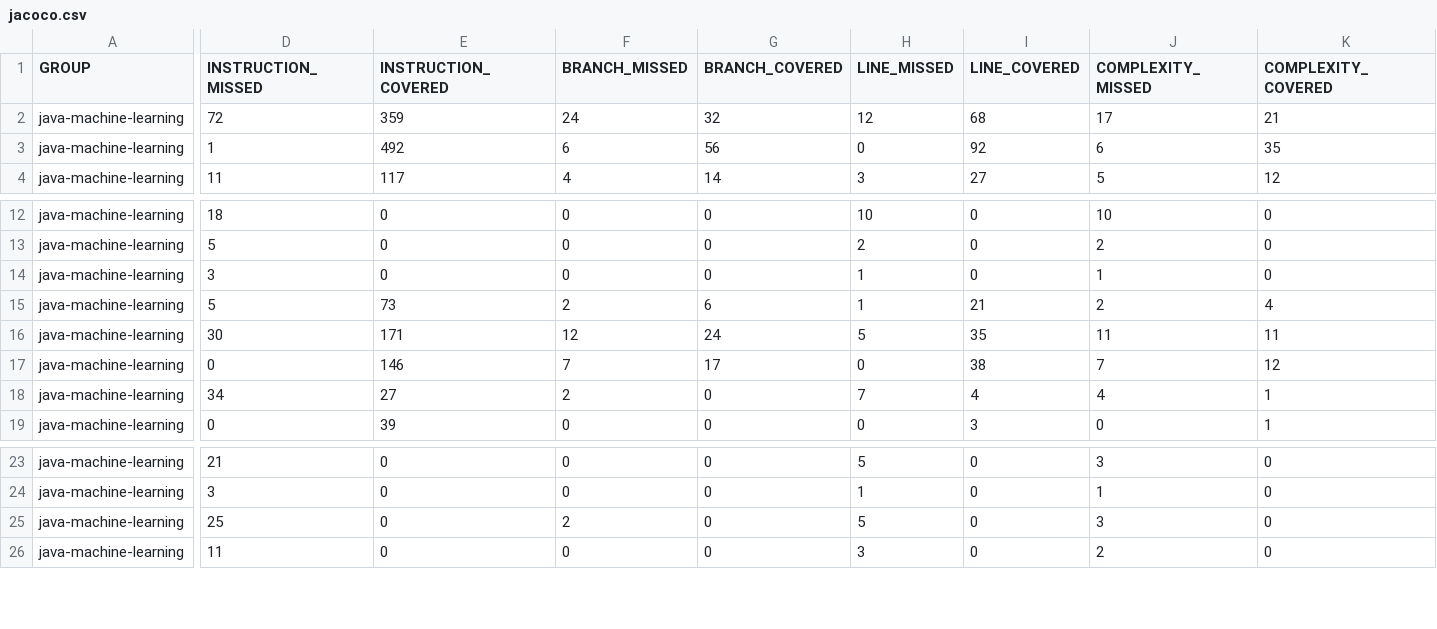
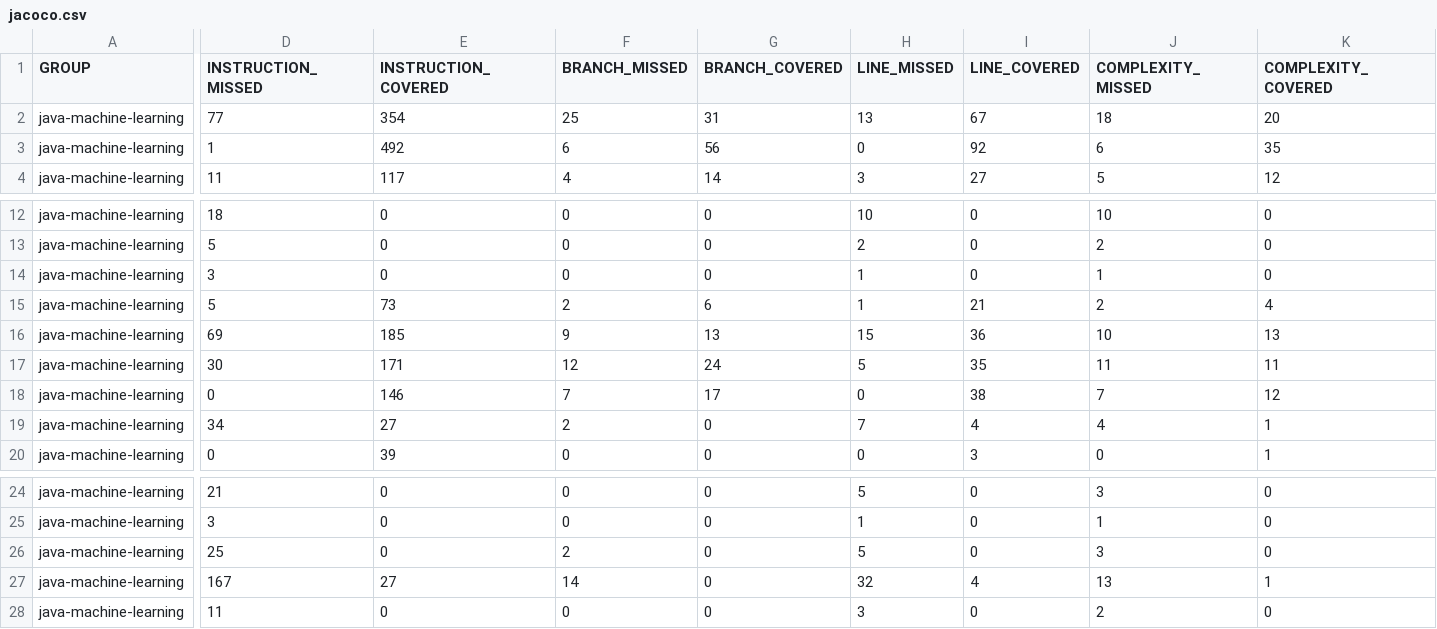
Before and after one commit to jacobdwatters/JML, a CSV file: target/site/jacoco/jacoco.csv, drawn as a sheet; only a part is shown, gaps mark what is left out; rows hold the shown columns only; the diff names each change by its address in the sheet, - before the commit and + after, or states it on an @@ line.

```diff
--- a/target/site/jacoco/jacoco.csv
+++ b/target/site/jacoco/jacoco.csv
-D2 (INSTRUCTION_MISSED): 72
+D2 (INSTRUCTION_MISSED): 77
-E2 (INSTRUCTION_COVERED): 359
+E2 (INSTRUCTION_COVERED): 354
-F2 (BRANCH_MISSED): 24
+F2 (BRANCH_MISSED): 25
-G2 (BRANCH_COVERED): 32
+G2 (BRANCH_COVERED): 31
-H2 (LINE_MISSED): 12
+H2 (LINE_MISSED): 13
-I2 (LINE_COVERED): 68
+I2 (LINE_COVERED): 67
-J2 (COMPLEXITY_MISSED): 17
+J2 (COMPLEXITY_MISSED): 18
-K2 (COMPLEXITY_COVERED): 21
+K2 (COMPLEXITY_COVERED): 20
+row 16: java-machine-learning | 69 | 185 | 9 | 13 | 15 | 36 | 10 | 13
+row 27: java-machine-learning | 167 | 27 | 14 | 0 | 32 | 4 | 13 | 1
```
Also changed, not shown: 58 other files.
